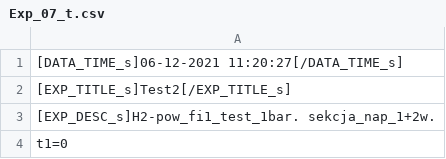
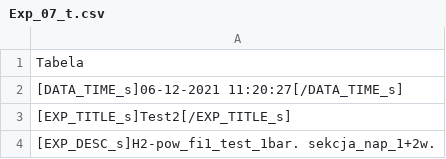
Before and after one commit to RusieckiFilip/Praca-Inzynierska, a CSV file: testy_H2-pow_fi1_061221/H2-pow_fi1/Exp_07_t.csv, drawn as a sheet; only a part is shown; the shorter side is filled out with more unchanged rows.

Commit message:
Add files via upload

```diff
--- a/testy_H2-pow_fi1_061221/H2-pow_fi1/Exp_07_t.csv
+++ b/testy_H2-pow_fi1_061221/H2-pow_fi1/Exp_07_t.csv
@@ -1 +1,2 @@
+Tabela
 [DATA_TIME_s]06-12-2021 11:20:27[/DATA_TIME_s]
```
